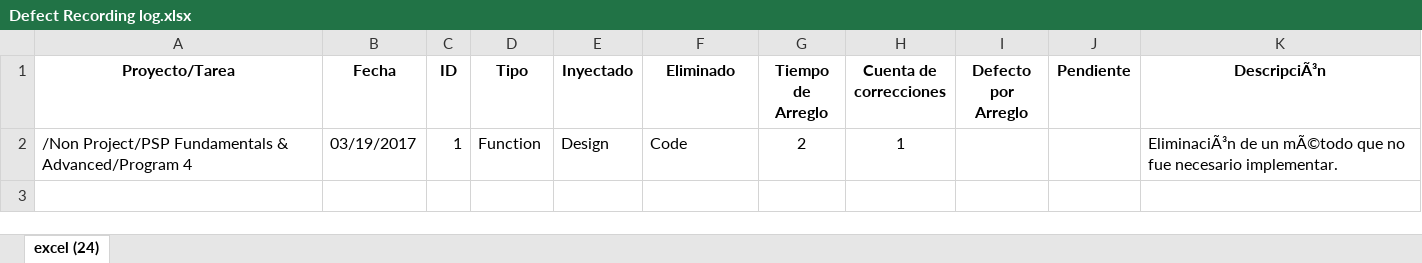
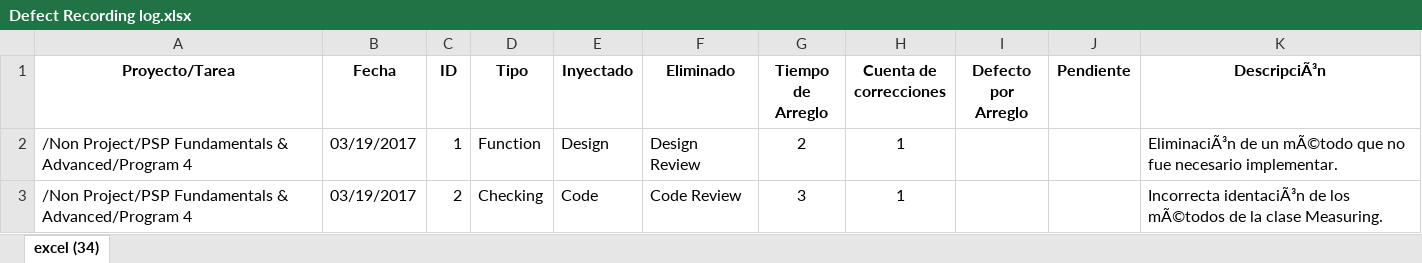
Before and after one commit to jhmesa/psp2-program-4, an Excel workbook: psp forms/Defect Recording log.xlsx, sheet excel (34), drawn as a sheet; values as stored, in another font and other column widths than the file's, no borders; the diff names each change by its address in the sheet, - before the commit and + after, or states it on an @@ line.

```diff
--- a/psp forms/Defect Recording log.xlsx (sheet excel (34))
+++ b/psp forms/Defect Recording log.xlsx (sheet excel (34))
-sheet tab: excel (24)
+sheet tab: excel (34)
-F2 (Eliminado): Code
+F2 (Eliminado): Design Review
+row 3: /Non Project/PSP Fundamentals & Advanced/Program 4 | 03/19/2017 | 2 | Checking | Code | Code Review | 3 | 1 |  |  | Incorrecta identaciÃ³n de los mÃ©todos de la clase Measuring.
```
Also changed, not shown: psp forms/PSP2 Project Plan Summary.xlsx, psp forms/Requerimientos_Program_4.xlsx, 9 other files.
